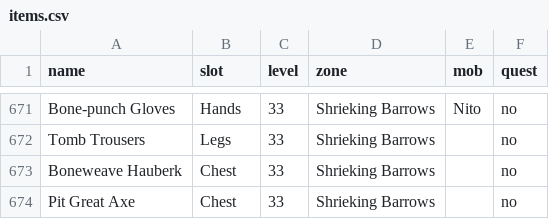
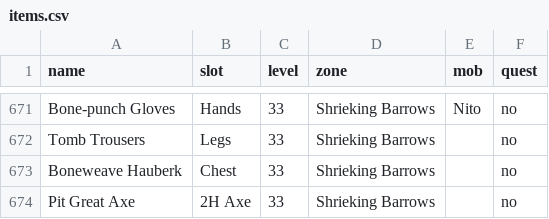
Before and after one commit to beesofknowledge/bok-site, a CSV file: docs/.vitepress/data/items.csv, drawn as a sheet; only a part is shown, gaps mark what is left out.

Commit message:
fix item

```diff
--- a/docs/.vitepress/data/items.csv
+++ b/docs/.vitepress/data/items.csv
@@ -673,2 +673,2 @@ Tomb Trousers,Legs,33,Shrieking Barrows,,no
 Boneweave Hauberk,Chest,33,Shrieking Barrows,,no
-Pit Great Axe,Chest,33,Shrieking Barrows,,no
+Pit Great Axe,2H Axe,33,Shrieking Barrows,,no
```
